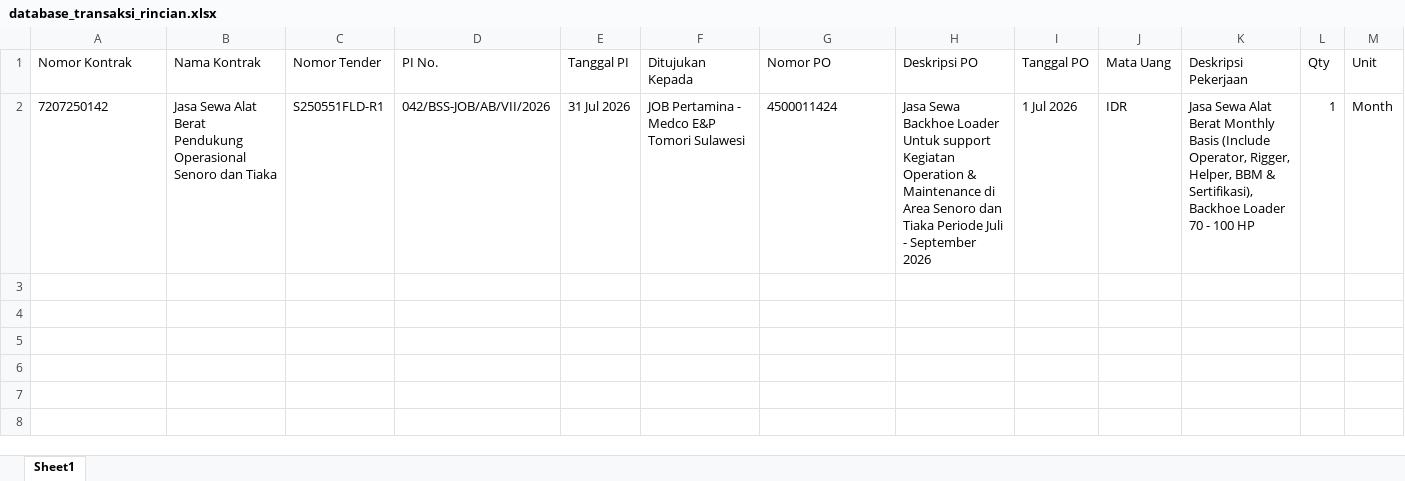
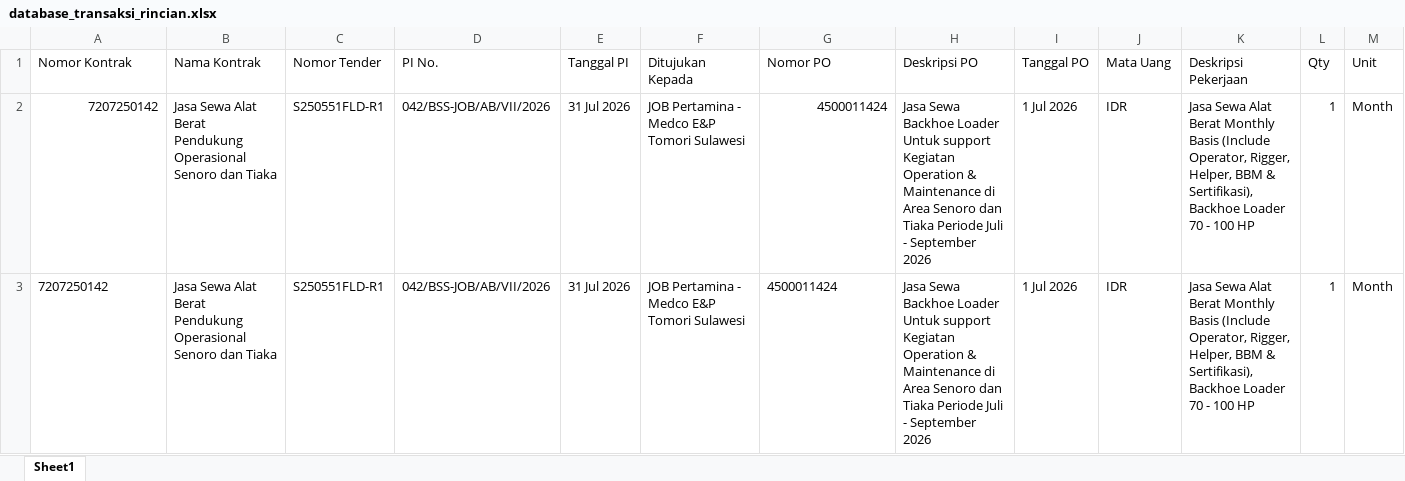
Before and after one commit to onesimussuriadi-coding/Dashboard-Proforma-Invoice-General-Services, an Excel workbook: database_transaksi_rincian.xlsx, sheet Sheet1, drawn as a sheet; only a part is shown; values as stored, in another font and other column widths than the file's, no borders; rows hold the shown columns only; the diff names each change by its address in the sheet, - before the commit and + after, or states it on an @@ line.

Commit message:
Update database_transaksi_rincian.xlsx

```diff
--- a/database_transaksi_rincian.xlsx (sheet Sheet1)
+++ b/database_transaksi_rincian.xlsx (sheet Sheet1)
-A2 alignment: left
+A2 alignment: right
-G2 alignment: left
+G2 alignment: right
+row 3: 7207250142 | Jasa Sewa Alat Berat Pendukung Operasional Senoro dan Tiaka | S250551FLD-R1 | 042/BSS-JOB/AB/VII/2026 | 31 Jul 2026 | JOB Pertamina - Medco E&P Tomori Sulawesi | 4500011424 | Jasa Sewa Backhoe Loader Untuk support Kegiatan Operation & Maintenance di Area Senoro dan Tiaka Periode Juli - September 2026 | 1 Jul 2026 | IDR | Jasa Sewa Alat Berat Monthly Basis (Include Operator, Rigger, Helper, BBM & Sertifikasi), Backhoe Loader 70 - 100 HP | 1 | Month
```
